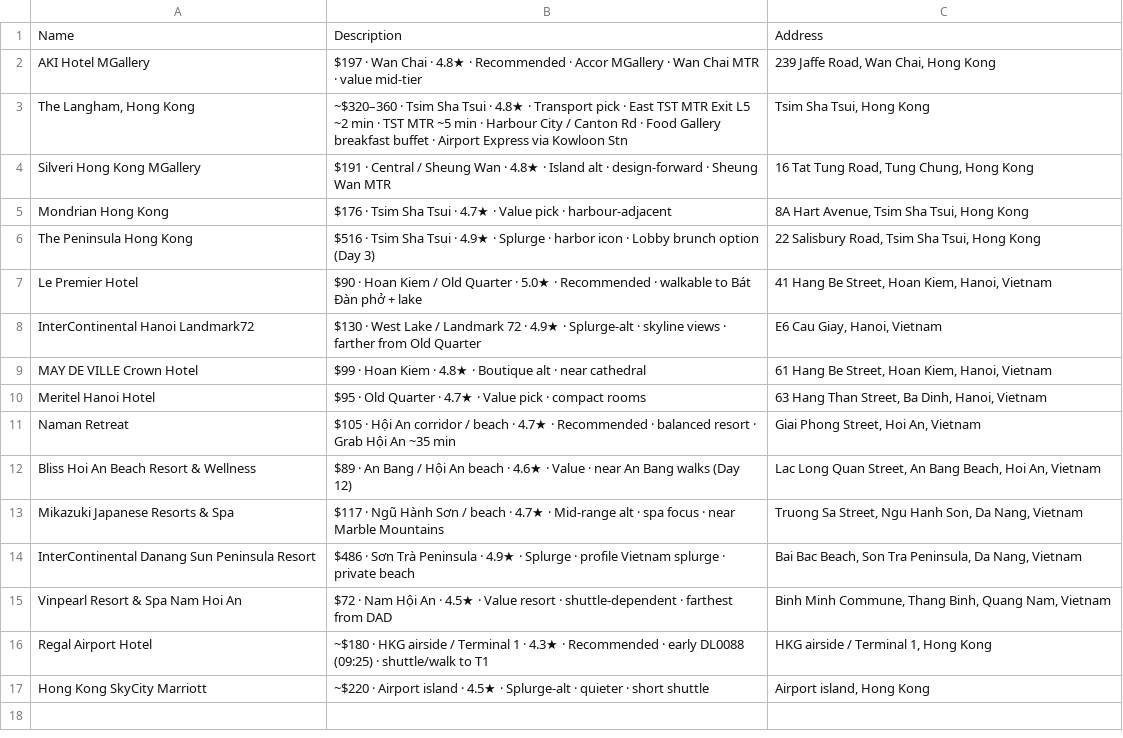
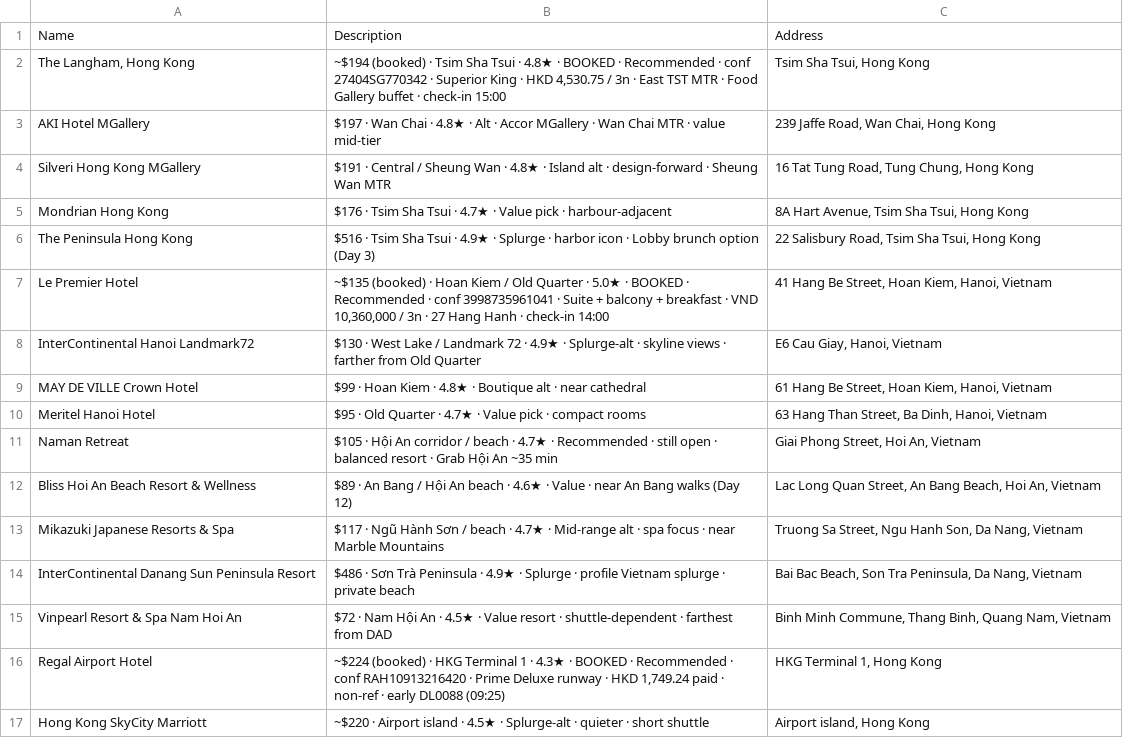
Before and after one commit to tolsonj/travel-genie, a CSV file: trips/china-vietnam-2026/maps/hotels.csv, drawn as a sheet.

Commit message:
deploy: china-vietnam-2026 site 2026-07-30T04:30:34Z

```diff
--- a/trips/china-vietnam-2026/maps/hotels.csv
+++ b/trips/china-vietnam-2026/maps/hotels.csv
@@ -1,4 +1,4 @@
 Name,Description,Address
-AKI Hotel MGallery,$197 · Wan Chai · 4.8★ · Recommended · Accor MGallery · Wan Chai MTR · value mid-tier,"239 Jaffe Road, Wan Chai, Hong Kong"
-"The Langham, Hong Kong",~$320–360 · Tsim Sha Tsui · 4.8★ · Transport pick · East TST MTR Exit L5 ~2 min · TST MTR ~5 min · Harbour City / Canton Rd · Food Gallery breakfast buffet · Airport Express via Kowloon Stn,"Tsim Sha Tsui, Hong Kong"
+"The Langham, Hong Kong","~$194 (booked) · Tsim Sha Tsui · 4.8★ · BOOKED · Recommended · conf 27404SG770342 · Superior King · HKD 4,530.75 / 3n · East TST MTR · Food Gallery buffet · check-in 15:00","Tsim Sha Tsui, Hong Kong"
+AKI Hotel MGallery,$197 · Wan Chai · 4.8★ · Alt · Accor MGallery · Wan Chai MTR · value mid-tier,"239 Jaffe Road, Wan Chai, Hong Kong"
 Silveri Hong Kong MGallery,$191 · Central / Sheung Wan · 4.8★ · Island alt · design-forward · Sheung Wan MTR,"16 Tat Tung Road, Tung Chung, Hong Kong"
@@ -6,3 +6,3 @@ Mondrian Hong Kong,$176 · Tsim Sha Tsui · 4.7★ · Value pick · harbour-adja
 The Peninsula Hong Kong,$516 · Tsim Sha Tsui · 4.9★ · Splurge · harbor icon · Lobby brunch option (Day 3),"22 Salisbury Road, Tsim Sha Tsui, Hong Kong"
-Le Premier Hotel,$90 · Hoan Kiem / Old Quarter · 5.0★ · Recommended · walkable to Bát Đàn phở + lake,"41 Hang Be Street, Hoan Kiem, Hanoi, Vietnam"
+Le Premier Hotel,"~$135 (booked) · Hoan Kiem / Old Quarter · 5.0★ · BOOKED · Recommended · conf 3998735961041 · Suite + balcony + breakfast · VND 10,360,000 / 3n · 27 Hang Hanh · check-in 14:00","41 Hang Be Street, Hoan Kiem, Hanoi, Vietnam"
 InterContinental Hanoi Landmark72,$130 · West Lake / Landmark 72 · 4.9★ · Splurge-alt · skyline views · farther from Old Quarter,"E6 Cau Giay, Hanoi, Vietnam"
@@ -10,3 +10,3 @@ MAY DE VILLE Crown Hotel,$99 · Hoan Kiem · 4.8★ · Boutique alt · near cath
 Meritel Hanoi Hotel,$95 · Old Quarter · 4.7★ · Value pick · compact rooms,"63 Hang Than Street, Ba Dinh, Hanoi, Vietnam"
-Naman Retreat,$105 · Hội An corridor / beach · 4.7★ · Recommended · balanced resort · Grab Hội An ~35 min,"Giai Phong Street, Hoi An, Vietnam"
+Naman Retreat,$105 · Hội An corridor / beach · 4.7★ · Recommended · still open · balanced resort · Grab Hội An ~35 min,"Giai Phong Street, Hoi An, Vietnam"
 Bliss Hoi An Beach Resort & Wellness,$89 · An Bang / Hội An beach · 4.6★ · Value · near An Bang walks (Day 12),"Lac Long Quan Street, An Bang Beach, Hoi An, Vietnam"
@@ -15,3 +15,3 @@ InterContinental Danang Sun Peninsula Resort,$486 · Sơn Trà Peninsula · 4.9
 Vinpearl Resort & Spa Nam Hoi An,$72 · Nam Hội An · 4.5★ · Value resort · shuttle-dependent · farthest from DAD,"Binh Minh Commune, Thang Binh, Quang Nam, Vietnam"
-Regal Airport Hotel,~$180 · HKG airside / Terminal 1 · 4.3★ · Recommended · early DL0088 (09:25) · shuttle/walk to T1,"HKG airside / Terminal 1, Hong Kong"
+Regal Airport Hotel,"~$224 (booked) · HKG Terminal 1 · 4.3★ · BOOKED · Recommended · conf RAH10913216420 · Prime Deluxe runway · HKD 1,749.24 paid · non-ref · early DL0088 (09:25)","HKG Terminal 1, Hong Kong"
 Hong Kong SkyCity Marriott,~$220 · Airport island · 4.5★ · Splurge-alt · quieter · short shuttle,"Airport island, Hong Kong"
```
Also changed, not shown: trips/china-vietnam-2026/maps/da-nang-all.csv, trips/china-vietnam-2026/maps/hanoi-all.csv, 3 other files.
